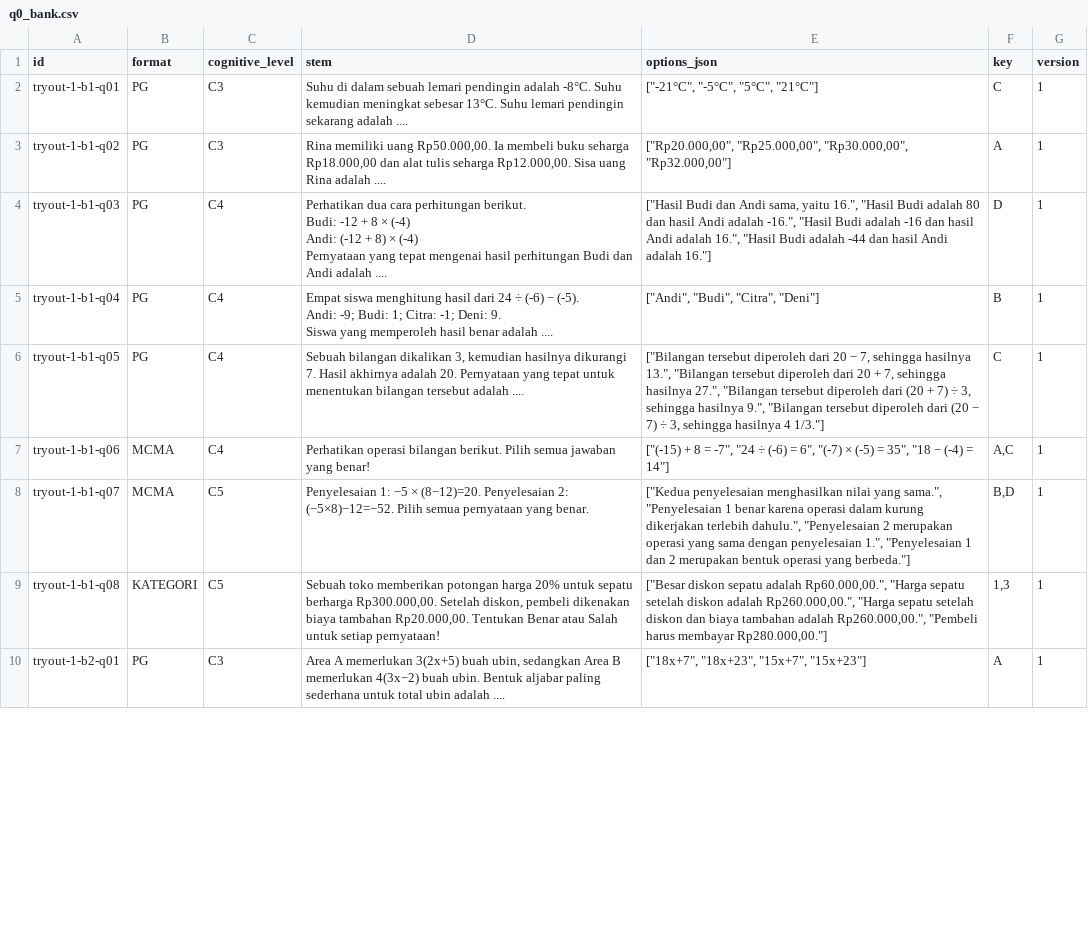
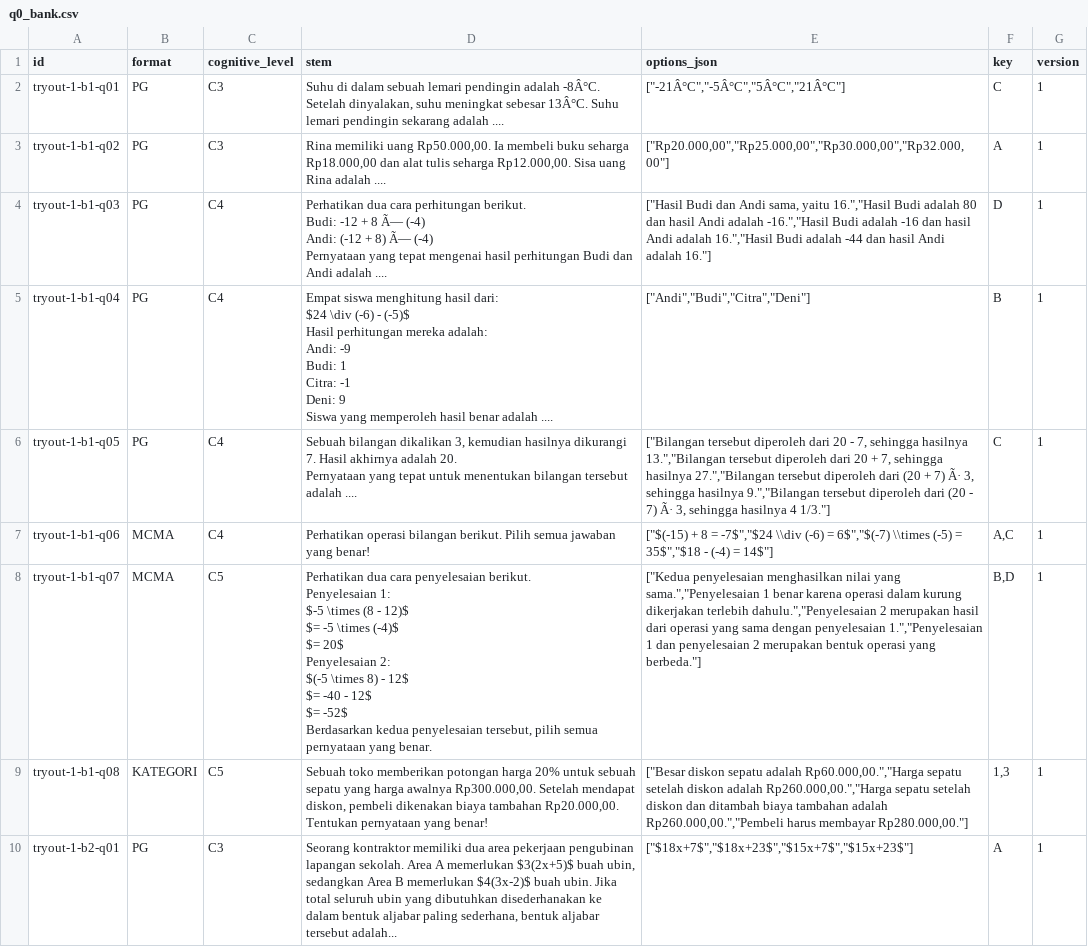
Before and after one commit to ShafwanAdhi/numora-ai-service, a CSV file: variant_gen/data/tryout-1/q0_bank.csv, drawn as a sheet; only a part is shown; ↵ is a line break in a cell; the diff covers the shown part only; the diff names each change by its address in the sheet, - before the commit and + after, or states it on an @@ line.

Commit message:
fix(tryout): sync generator bank with production originals

```diff
--- a/variant_gen/data/tryout-1/q0_bank.csv
+++ b/variant_gen/data/tryout-1/q0_bank.csv
-D2 (stem): …pendingin adalah -8°C. Suhu kemudian meningkat sebesar 13°C. Suhu lemari…
+D2 (stem): …pendingin adalah -8Â°C. Setelah dinyalakan, suhu meningkat sebesar 13Â°C. Suhu lemari…
-E2 (options_json): ["-21°C", "-5°C", "5°C", "21°C"]
+E2 (options_json): ["-21Â°C","-5Â°C","5Â°C","21Â°C"]
-E3 (options_json): ["Rp20.000,00", "Rp25.000,00", "Rp30.000,00", "Rp32.000,00"]
+E3 (options_json): ["Rp20.000,00","Rp25.000,00","Rp30.000,00","Rp32.000,00"]
-D4 (stem): …+ 8 × (-4) ↵ Andi: (-12 + 8) × (-4) ↵ Pernyataan…
+D4 (stem): …+ 8 Ã— (-4) ↵ Andi: (-12 + 8) Ã— (-4) ↵ Pernyataan…
-E4 (options_json): …sama, yaitu 16.", "Hasil Budi adalah 80 dan hasil Andi adalah -16.", "Hasil Budi adalah -16 dan hasil Andi adalah 16.", "Hasil Budi adalah…
+E4 (options_json): …sama, yaitu 16.","Hasil Budi adalah 80 dan hasil Andi adalah -16.","Hasil Budi adalah -16 dan hasil Andi adalah 16.","Hasil Budi adalah…
-D5 (stem): …menghitung hasil dari 24 ÷ (-6) − (-5). ↵ Andi: -9; Budi: 1; Citra: -1; Deni: 9. ↵ Siswa yang…
+D5 (stem): …menghitung hasil dari: ↵ $24 \div (-6) - (-5)$ ↵ Hasil perhitungan mereka adalah: ↵ Andi: -9 ↵ Budi: 1 ↵ Citra: -1 ↵ Deni: 9 ↵ Siswa yang…
-E5 (options_json): ["Andi", "Budi", "Citra", "Deni"]
+E5 (options_json): ["Andi","Budi","Citra","Deni"]
-D6 (stem): …adalah ....
+D6 (stem): …adalah ....
-E6 (options_json): …dari 20 − 7, sehingga hasilnya 13.", "Bilangan tersebut diperoleh dari 20 + 7, sehingga hasilnya 27.", "Bilangan tersebut diperoleh dari (20 + 7) ÷ 3, sehingga hasilnya 9.", "Bilangan tersebut diperoleh dari (20 − 7) ÷ 3, sehingga…
+E6 (options_json): …dari 20 - 7, sehingga hasilnya 13.","Bilangan tersebut diperoleh dari 20 + 7, sehingga hasilnya 27.","Bilangan tersebut diperoleh dari (20 + 7) Ã· 3, sehingga hasilnya 9.","Bilangan tersebut diperoleh dari (20 - 7) Ã· 3, sehingga…
-E7 (options_json): ["(-15) + 8 = -7", "24 ÷ (-6) = 6", "(-7) × (-5) = 35", "18 − (-4) = 14"]
+E7 (options_json): ["$(-15) + 8 = -7$","$24 \\div (-6) = 6$","$(-7) \\times (-5) = 35$","$18 - (-4) = 14$"]
-D8 (stem): Penyelesaian 1: −5 × (8−12)=20. Penyelesaian 2: (−5×8)−12=−52. Pilih semua pernyataan…
+D8 (stem): Perhatikan dua cara penyelesaian berikut. ↵ Penyelesaian 1: ↵ $-5 \times (8 - 12)$ ↵ $= -5 \times (-4)$ ↵ $= 20$ ↵ Penyelesaian 2: ↵ $(-5 \times 8) - 12$ ↵ $= -40 - 12$ ↵ $= -52$ ↵ Berdasarkan kedua penyelesaian tersebut, pilih semua pernyataan…
-E8 (options_json): …nilai yang sama.", "Penyelesaian 1 benar karena operasi dalam kurung dikerjakan terlebih dahulu.", "Penyelesaian 2 merupakan operasi yang sama dengan penyelesaian 1.", "Penyelesaian 1 dan 2 merupakan…
+E8 (options_json): …nilai yang sama.","Penyelesaian 1 benar karena operasi dalam kurung dikerjakan terlebih dahulu.","Penyelesaian 2 merupakan hasil dari operasi yang sama dengan penyelesaian 1.","Penyelesaian 1 dan penyelesaian 2 merupakan…
-D9 (stem): …20% untuk sepatu berharga Rp300.000,00. Setelah diskon, pembeli dikenakan biaya tambahan Rp20.000,00. Tentukan Benar atau Salah untuk setiap pernyataan!
+D9 (stem): …20% untuk sebuah sepatu yang harga awalnya Rp300.000,00. Setelah mendapat diskon, pembeli dikenakan biaya tambahan Rp20.000,00. ↵ Tentukan pernyataan yang benar!
-E9 (options_json): …sepatu adalah Rp60.000,00.", "Harga sepatu setelah diskon adalah Rp260.000,00.", "Harga sepatu setelah diskon dan biaya tambahan adalah Rp260.000,00.", "Pembeli harus membayar…
+E9 (options_json): …sepatu adalah Rp60.000,00.","Harga sepatu setelah diskon adalah Rp260.000,00.","Harga sepatu setelah diskon dan ditambah biaya tambahan adalah Rp260.000,00.","Pembeli harus membayar…
-D10 (stem): Area A memerlukan 3(2x+5) buah ubin, sedangkan Area B memerlukan 4(3x−2) buah ubin. Bentuk aljabar paling sederhana untuk total ubin adalah ....
+D10 (stem): Seorang kontraktor memiliki dua area pekerjaan pengubinan lapangan sekolah. Area A memerlukan $3(2x+5)$ buah ubin, sedangkan Area B memerlukan $4(3x-2)$ buah ubin. Jika total seluruh ubin yang dibutuhkan disederhanakan ke dalam bentuk aljabar paling sederhana, bentuk aljabar tersebut adalah...
-E10 (options_json): ["18x+7", "18x+23", "15x+7", "15x+23"]
+E10 (options_json): ["$18x+7$","$18x+23$","$15x+7$","$15x+23$"]
```
Also changed, not shown: 38 edited cells elsewhere in this file, 29 other files.
